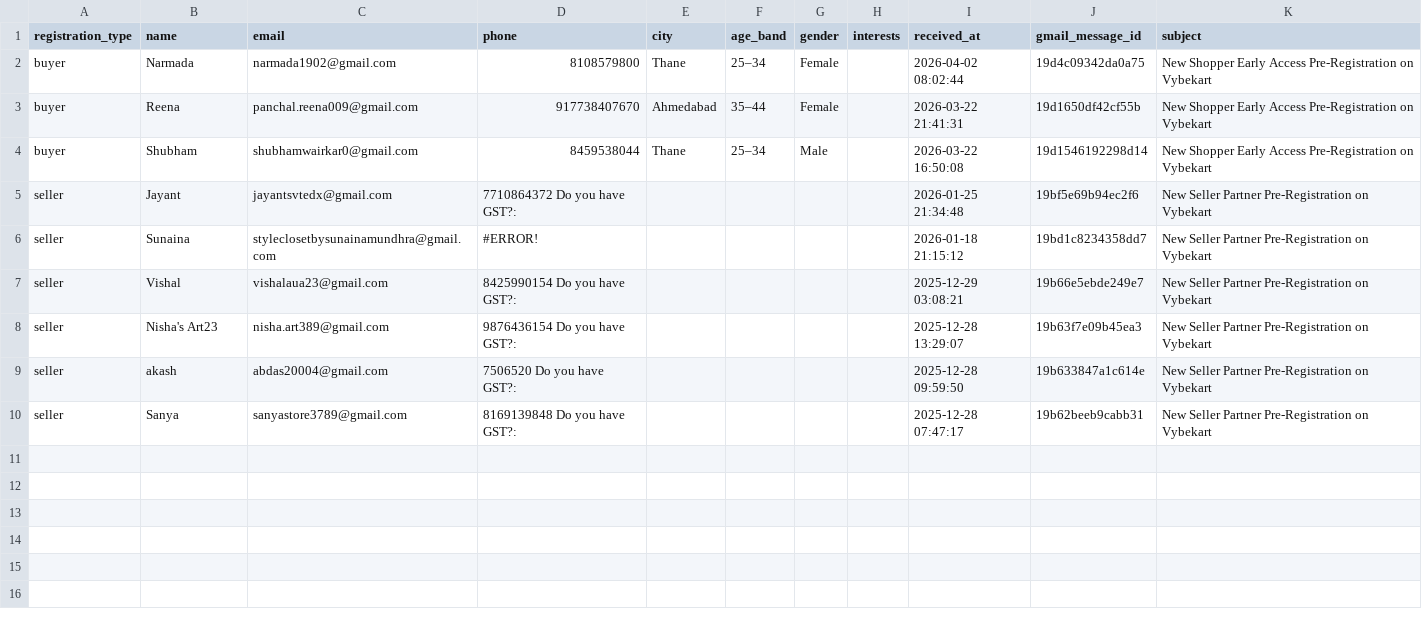
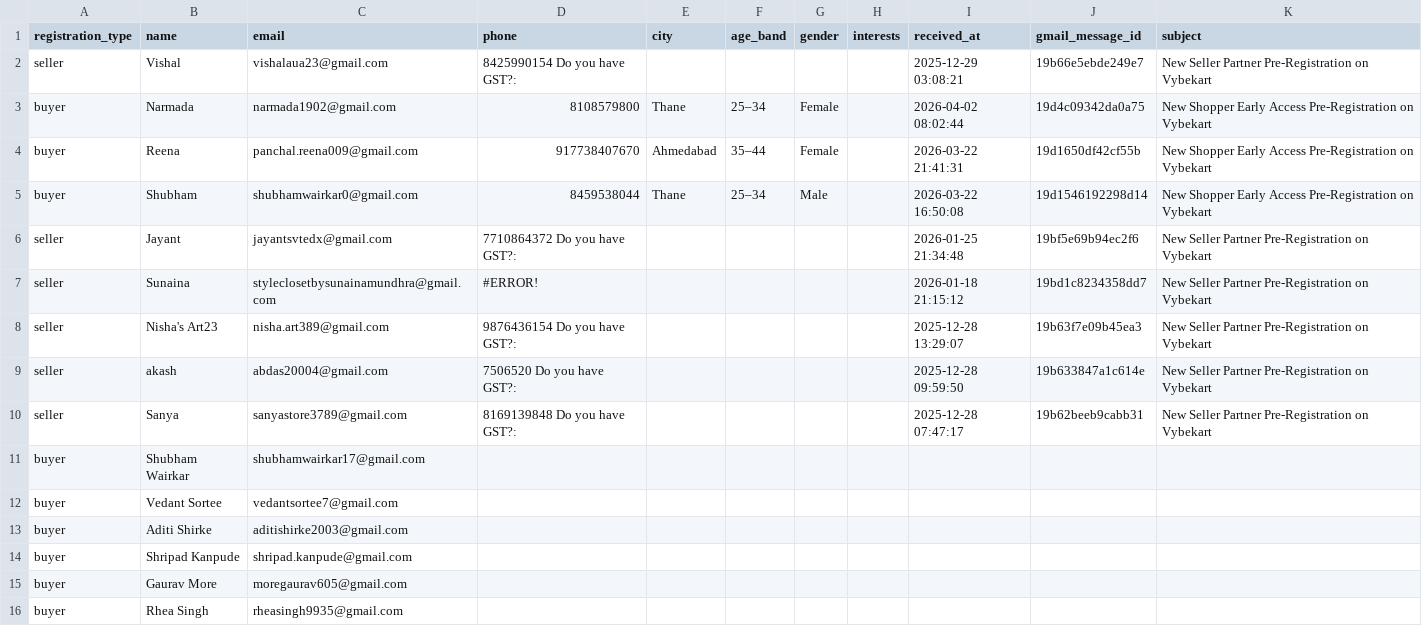
Before and after one commit to vybekart-ssh/Vybekart_Backend, a CSV file: registrations.csv, drawn as a sheet.

Commit message:
email automation script added

```diff
--- a/registrations.csv
+++ b/registrations.csv
@@ -1,2 +1,3 @@
 registration_type,name,email,phone,city,age_band,gender,interests,received_at,gmail_message_id,subject
+seller,Vishal,vishalaua23@gmail.com,8425990154 Do you have GST?:,,,,,2025-12-29 03:08:21,19b66e5ebde249e7,New Seller Partner Pre-Registration on Vybekart
 buyer,Narmada,narmada1902@gmail.com,8108579800,Thane,25–34,Female,,2026-04-02 08:02:44,19d4c09342da0a75,New Shopper Early Access Pre-Registration on Vybekart
@@ -6,3 +7,2 @@ seller,Jayant,jayantsvtedx@gmail.com,7710864372 Do you have GST?:,,,,,2026-01-25
 seller,Sunaina,styleclosetbysunainamundhra@gmail.com,#ERROR!,,,,,2026-01-18 21:15:12,19bd1c8234358dd7,New Seller Partner Pre-Registration on Vybekart
-seller,Vishal,vishalaua23@gmail.com,8425990154 Do you have GST?:,,,,,2025-12-29 03:08:21,19b66e5ebde249e7,New Seller Partner Pre-Registration on Vybekart
 seller,Nisha's Art23,nisha.art389@gmail.com,9876436154 Do you have GST?:,,,,,2025-12-28 13:29:07,19b63f7e09b45ea3,New Seller Partner Pre-Registration on Vybekart
@@ -10 +10,7 @@ seller,akash,abdas20004@gmail.com,7506520 Do you have GST?:,,,,,2025-12-28 09:59
 seller,Sanya,sanyastore3789@gmail.com,8169139848 Do you have GST?:,,,,,2025-12-28 07:47:17,19b62beeb9cabb31,New Seller Partner Pre-Registration on Vybekart
+buyer,Shubham Wairkar,shubhamwairkar17@gmail.com,,,,,,,
+buyer,Vedant Sortee,vedantsortee7@gmail.com,,,,,,,
+buyer,Aditi Shirke,aditishirke2003@gmail.com,,,,,,,
+buyer,Shripad Kanpude,shripad.kanpude@gmail.com,,,,,,,
+buyer,Gaurav More,moregaurav605@gmail.com,,,,,,,
+buyer,Rhea Singh,rheasingh9935@gmail.com,,,,,,,
```
Also changed, not shown: 13 other files.
